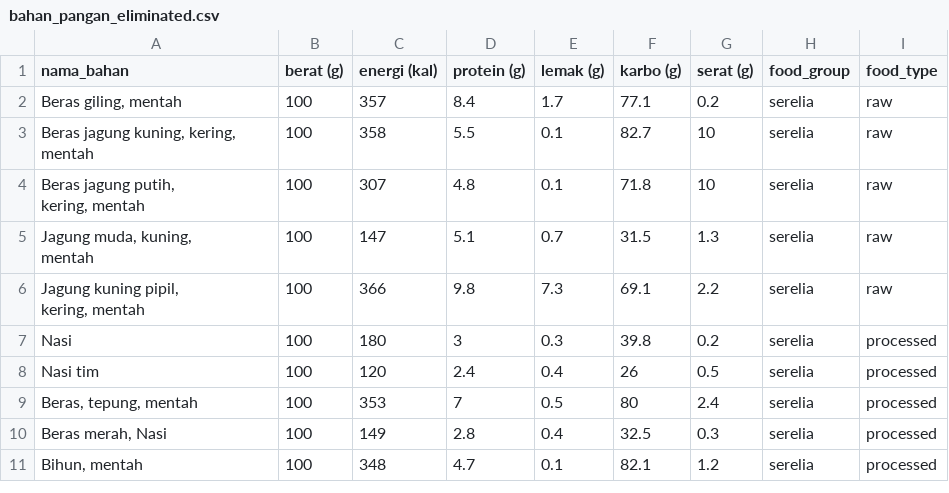
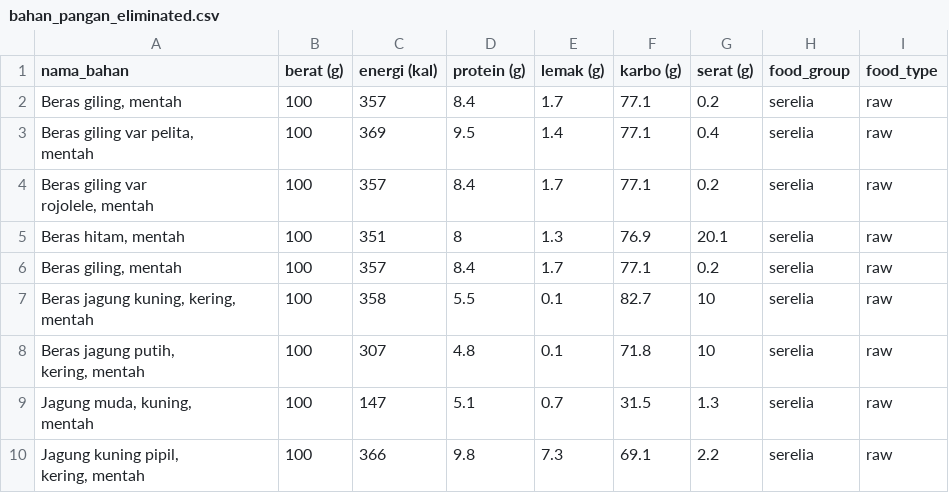
Before and after one commit to safaauliyaa/GA-babymealplan, a CSV file: baby-mealplan-master/bahan_pangan_eliminated.csv, drawn as a sheet; only a part is shown; the shorter side is filled out with more unchanged rows.

```diff
--- a/baby-mealplan-master/bahan_pangan_eliminated.csv
+++ b/baby-mealplan-master/bahan_pangan_eliminated.csv
@@ -2,2 +2,8 @@ nama_bahan,berat (g),energi (kal),protein (g),lemak (g),karbo (g),serat (g),food
 "Beras giling, mentah",100,357,8.4,1.7,77.1,0.2,serelia,raw
+"Beras giling var pelita,
+mentah",100,369,9.5,1.4,77.1,0.4,serelia,raw
+"Beras giling var
+rojolele, mentah",100,357,8.4,1.7,77.1,0.2,serelia,raw
+"Beras hitam, mentah",100,351,8,1.3,76.9,20.1,serelia,raw
+"Beras giling, mentah",100,357,8.4,1.7,77.1,0.2,serelia,raw
 "Beras jagung kuning, kering, mentah",100,358,5.5,0.1,82.7,10,serelia,raw
```
Also changed, not shown: 7 other files.
